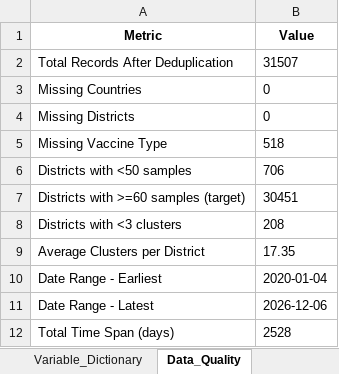
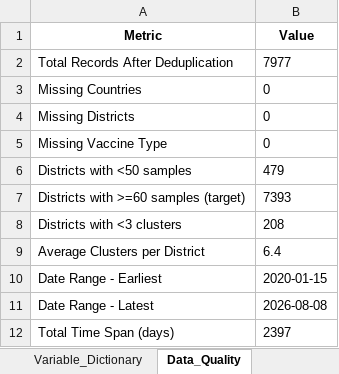
Before and after one commit to Go-toure/Posit-LQAS-Workflow, an Excel workbook: data/metadata/lqas_metadata.xlsx, sheet Data_Quality, drawn as a sheet; values as stored, in another font and other column widths than the file's, no borders; the diff names each change by its address in the sheet, - before the commit and + after, or states it on an @@ line.

```diff
--- a/data/metadata/lqas_metadata.xlsx (sheet Data_Quality)
+++ b/data/metadata/lqas_metadata.xlsx (sheet Data_Quality)
-B2 (Value): 31507
+B2 (Value): 7977
-B5 (Value): 518
+B5 (Value): 0
-B6 (Value): 706
+B6 (Value): 479
-B7 (Value): 30451
+B7 (Value): 7393
-B9 (Value): 17.35
+B9 (Value): 6.4
-B10 (Value): 2020-01-04
+B10 (Value): 2020-01-15
-B11 (Value): 2026-12-06
+B11 (Value): 2026-08-08
-B12 (Value): 2528
+B12 (Value): 2397
```
Also changed, not shown: sheet Performance_by_Campaign, sheet Country_Summary, sheet Example_Records, sheet Variable_Dictionary, sheet Dataset_Overview, sheet Processing_Info, data/lookup/lqas_lookup.xlsx, 19 other files.
